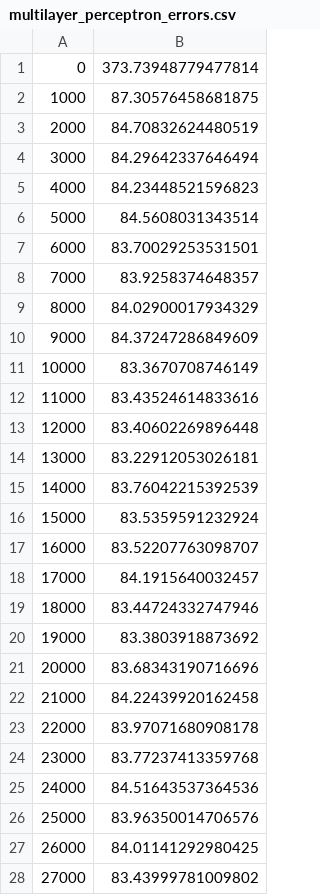
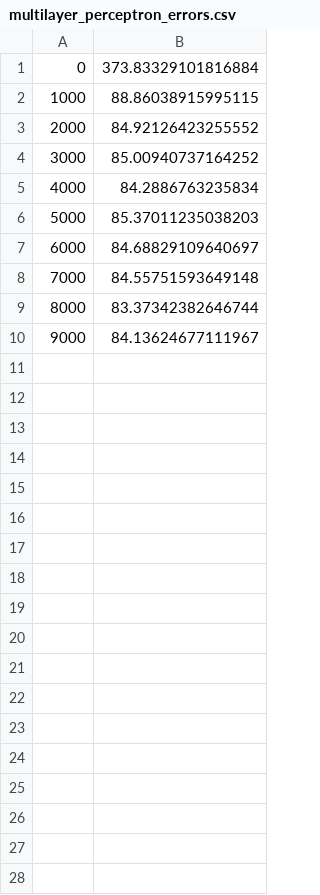
Before and after one commit to motegui/SIA-TP-S, a CSV file: TP5/multilayer_perceptron_errors.csv, drawn as a sheet; only a part is shown; the diff covers the shown part only.

Commit message:
latent space graph implemented. Pixel error implemented. PCA analysis done. Working to reduce error rate for pixels

```diff
--- a/TP5/multilayer_perceptron_errors.csv
+++ b/TP5/multilayer_perceptron_errors.csv
@@ -1,28 +1,10 @@
-0,373.73948779477814
-1000,87.30576458681875
-2000,84.70832624480519
-3000,84.29642337646494
-4000,84.23448521596823
-5000,84.5608031343514
-6000,83.70029253531501
-7000,83.9258374648357
-8000,84.02900017934329
-9000,84.37247286849609
-10000,83.3670708746149
-11000,83.43524614833616
-12000,83.40602269896448
-13000,83.22912053026181
-14000,83.76042215392539
-15000,83.5359591232924
-16000,83.52207763098707
-17000,84.1915640032457
-18000,83.44724332747946
-19000,83.3803918873692
-20000,83.68343190716696
-21000,84.22439920162458
-22000,83.97071680908178
-23000,83.77237413359768
-24000,84.51643537364536
-25000,83.96350014706576
-26000,84.01141292980425
-27000,83.43999781009802
+0,373.83329101816884
+1000,88.86038915995115
+2000,84.92126423255552
+3000,85.00940737164252
+4000,84.2886763235834
+5000,85.37011235038203
+6000,84.68829109640697
+7000,84.55751593649148
+8000,83.37342382646744
+9000,84.13624677111967
```
Also changed, not shown: 32 removed rows elsewhere in this file, 7 other files.
